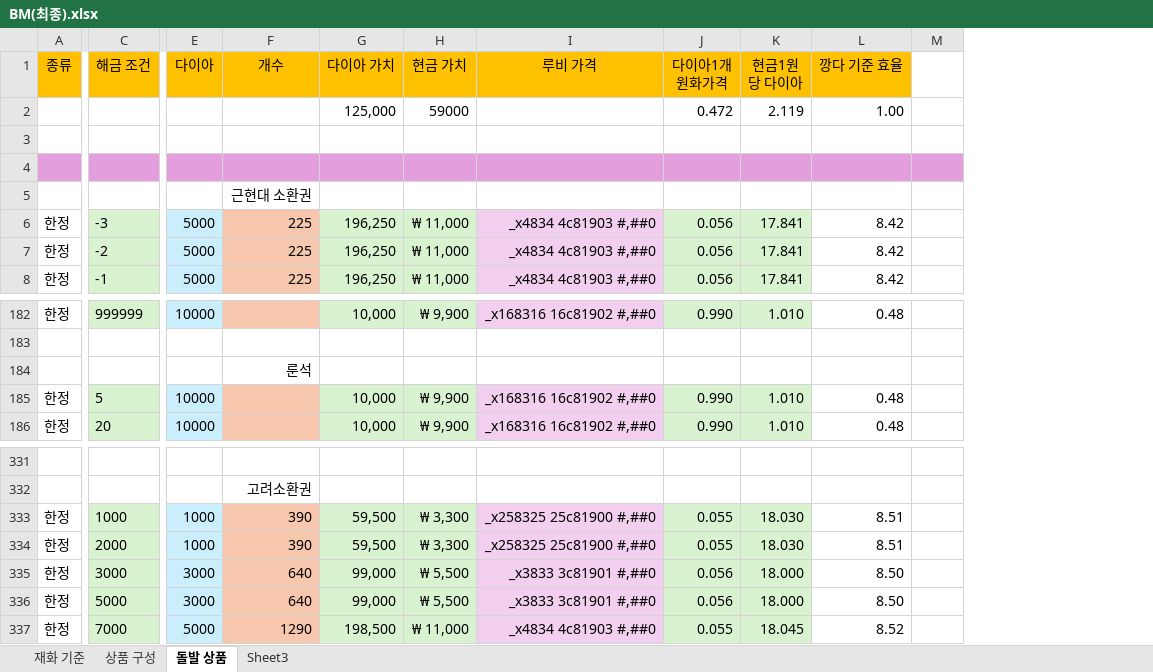
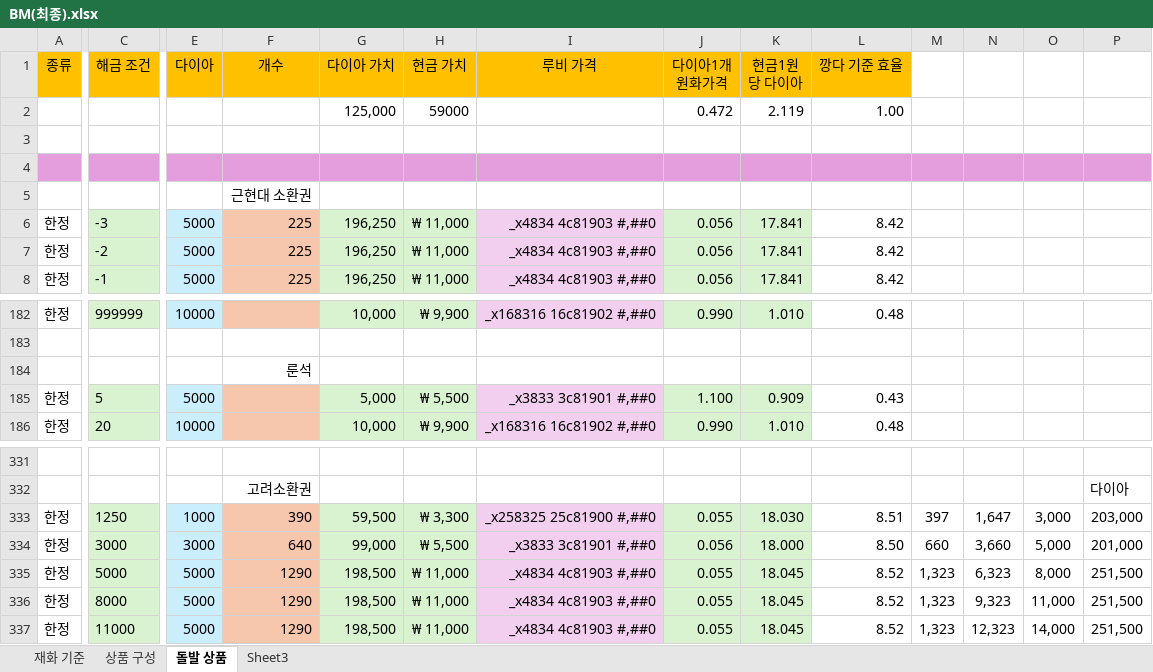
Before and after one commit to asgasgasgasfasfas/exel, an Excel workbook: BM(최종).xlsx, sheet 돌발 상품, drawn as a sheet; only a part is shown, gaps mark what is left out; values as stored, in another font and other column widths than the file's, no borders; conditional formats not drawn; the diff covers the shown part only; the diff names each change by its address in the sheet, - before the commit and + after, or states it on an @@ line.

```diff
--- a/BM(최종).xlsx (sheet 돌발 상품)
+++ b/BM(최종).xlsx (sheet 돌발 상품)
+column N, rows 333-337: 1,647 | 3,660 | 6,323 | 9,323 | 12,323
+column O, rows 333-337: 3,000 | 5,000 | 8,000 | 11,000 | 14,000
+column P, rows 332-337: 다이아 | 203,000 | 201,000 | 251,500 | 251,500 | 251,500
-E185 (다이아): 10000
+E185 (다이아): 5000
-G185 (다이아 가치): 10,000
+G185 (다이아 가치): 5,000
-H185 (현금 가치): ₩ 9,900
+H185 (현금 가치): ₩ 5,500
-I185 (루비 가격): _x168316 16c81902 #,##0
+I185 (루비 가격): _x3833 3c81901 #,##0
-J185 (다이아1개 원화가격): 0.990
+J185 (다이아1개 원화가격): 1.100
-K185 (현금1원당 다이아): 1.010
+K185 (현금1원당 다이아): 0.909
-L185 (깡다 기준 효율): 0.48
+L185 (깡다 기준 효율): 0.43
-C333 (해금 조건): 1000
+C333 (해금 조건): 1250
-M333: (empty)
+M333: 397
-C334 (해금 조건): 2000
+C334 (해금 조건): 3000
-E334 (다이아): 1000
+E334 (다이아): 3000
-F334 (개수): 390
+F334 (개수): 640
-G334 (다이아 가치): 59,500
+G334 (다이아 가치): 99,000
-H334 (현금 가치): ₩ 3,300
+H334 (현금 가치): ₩ 5,500
-I334 (루비 가격): _x258325 25c81900 #,##0
+I334 (루비 가격): _x3833 3c81901 #,##0
-J334 (다이아1개 원화가격): 0.055
+J334 (다이아1개 원화가격): 0.056
-K334 (현금1원당 다이아): 18.030
+K334 (현금1원당 다이아): 18.000
-L334 (깡다 기준 효율): 8.51
+L334 (깡다 기준 효율): 8.50
-M334: (empty)
+M334: 660
-C335 (해금 조건): 3000
+C335 (해금 조건): 5000
-E335:E336 (다이아): 3000
+E335:E336 (다이아): 5000
-F335:F336 (개수): 640
+F335:F336 (개수): 1290
-G335:G336 (다이아 가치): 99,000
+G335:G336 (다이아 가치): 198,500
-H335:H336 (현금 가치): ₩ 5,500
+H335:H336 (현금 가치): ₩ 11,000
-I335:I336 (루비 가격): _x3833 3c81901 #,##0
+I335:I336 (루비 가격): _x4834 4c81903 #,##0
-J335:J336 (다이아1개 원화가격): 0.056
+J335:J336 (다이아1개 원화가격): 0.055
-K335:K336 (현금1원당 다이아): 18.000
+K335:K336 (현금1원당 다이아): 18.045
-L335:L336 (깡다 기준 효율): 8.50
+L335:L336 (깡다 기준 효율): 8.52
-M335:M337: (empty)
+M335:M337: 1,323
-C336 (해금 조건): 5000
+C336 (해금 조건): 8000
-C337 (해금 조건): 7000
+C337 (해금 조건): 11000
```
Also changed, not shown: 10 added rows, 10 removed rows, 263 edited cells and cell formats elsewhere in this sheet, formulas that keep their value, 돌발 노출 조건 정리.xlsx.
